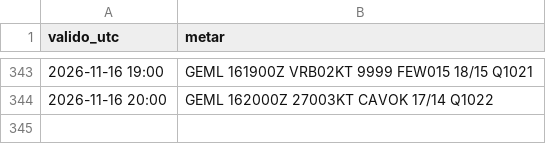
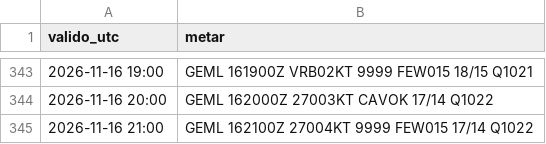
Before and after one commit to pabloauxiliar7/aterriza-mln, a CSV file: data/historico/2026-11.csv, drawn as a sheet; only a part is shown, gaps mark what is left out; the diff names each change by its address in the sheet, - before the commit and + after, or states it on an @@ line.

```diff
--- a/data/historico/2026-11.csv
+++ b/data/historico/2026-11.csv
+row 345: 2026-11-16 21:00 | GEML 162100Z 27004KT 9999 FEW015 17/14 Q1022
```
Also changed, not shown: 2 other files.
